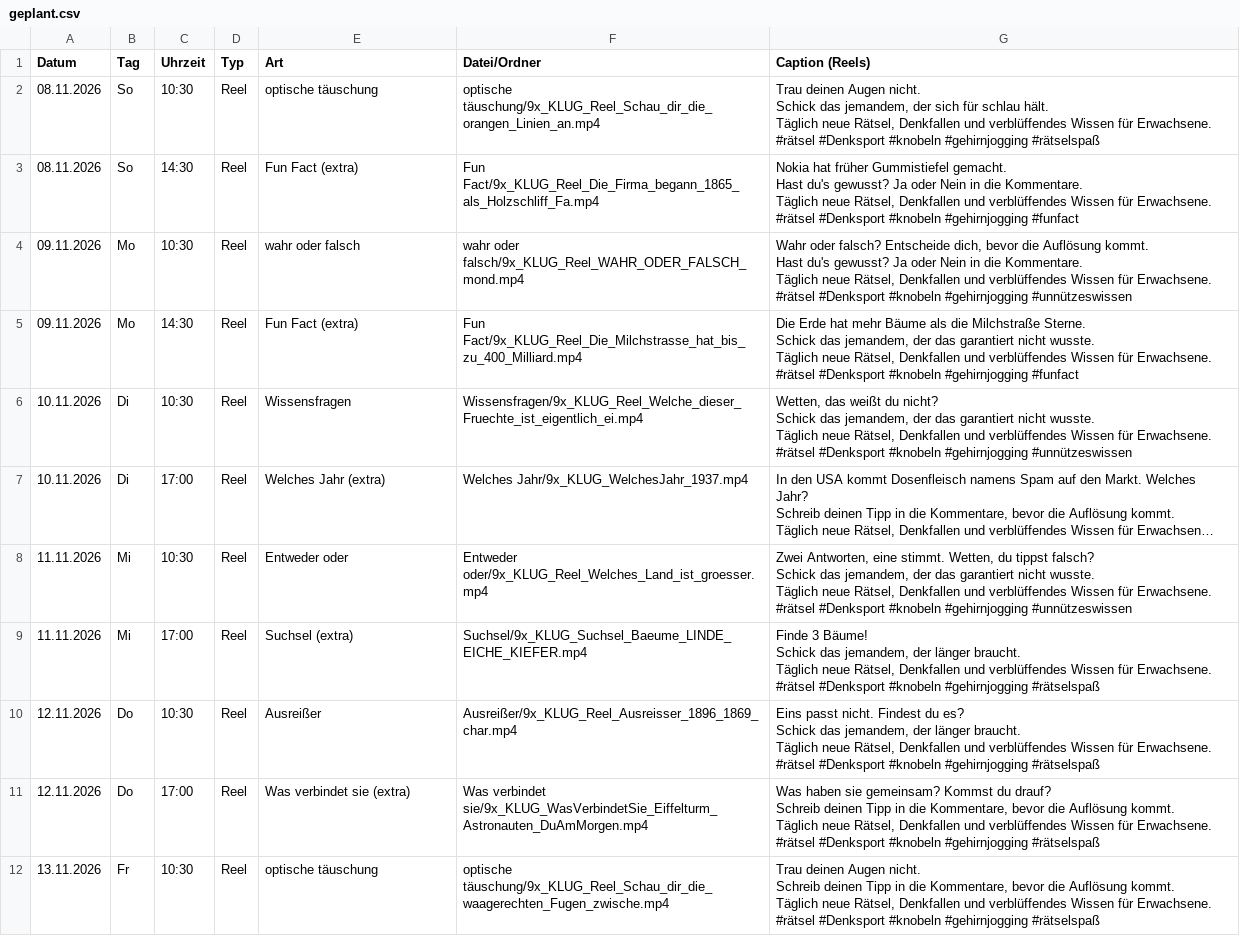
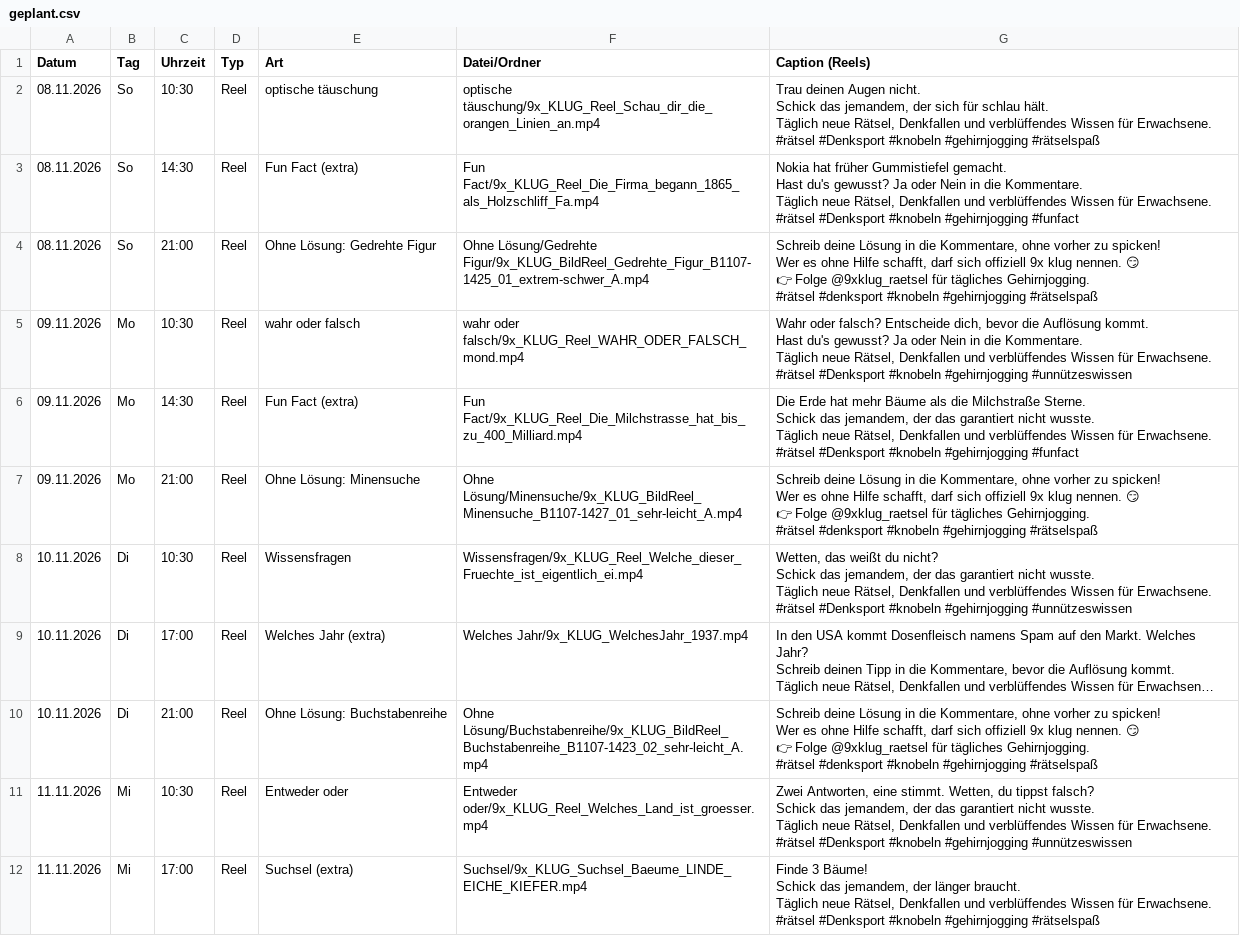
Before and after one commit to 9xKLUG/9xklug-autopost, a CSV file: status/geplant.csv, drawn as a sheet; only a part is shown; the shorter side is filled out with more unchanged rows; long unchanged cells end in …; ↵ is a line break in a cell; the diff covers the shown part only; the diff names each change by its address in the sheet, - before the commit and + after, or states it on an @@ line.

```diff
--- a/status/geplant.csv
+++ b/status/geplant.csv
+row 4: 08.11.2026 | So | 21:00 | Reel | Ohne Lösung: Gedrehte Figur | Ohne Lösung/Gedrehte Figur/9x_KLUG_BildReel_Gedrehte_Figur_B1107-1425_01_extrem-schwer_A.mp4 | Schreib deine Lösung in die Kommentare, ohne vorher zu spicken! ↵ Wer es ohne Hilfe schafft, darf sich offiziell 9x klug nennen. 😏 ↵ 👉 Folge @9xklug_raetsel für tägliches Gehirnjogging. ↵ #rätsel #denksport #knobeln #gehirnjogging #rätselspaß
+row 7: 09.11.2026 | Mo | 21:00 | Reel | Ohne Lösung: Minensuche | Ohne Lösung/Minensuche/9x_KLUG_BildReel_Minensuche_B1107-1427_01_sehr-leicht_A.mp4 | Schreib deine Lösung in die Kommentare, ohne vorher zu spicken! ↵ Wer es ohne Hilfe schafft, darf sich offiziell 9x klug nennen. 😏 ↵ 👉 Folge @9xklug_raetsel für tägliches Gehirnjogging. ↵ #rätsel #denksport #knobeln #gehirnjogging #rätselspaß
+row 10: 10.11.2026 | Di | 21:00 | Reel | Ohne Lösung: Buchstabenreihe | Ohne Lösung/Buchstabenreihe/9x_KLUG_BildReel_Buchstabenreihe_B1107-1423_02_sehr-leicht_A.mp4 | Schreib deine Lösung in die Kommentare, ohne vorher zu spicken! ↵ Wer es ohne Hilfe schafft, darf sich offiziell 9x klug nennen. 😏 ↵ 👉 Folge @9xklug_raetsel für tägliches Gehirnjogging. ↵ #rätsel #denksport #knobeln #gehirnjogging #rätselspaß
```
Also changed, not shown: 10 added rows elsewhere in this file, status/gepostet.csv, 1 other file.
